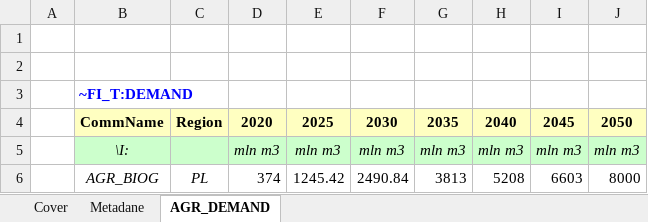
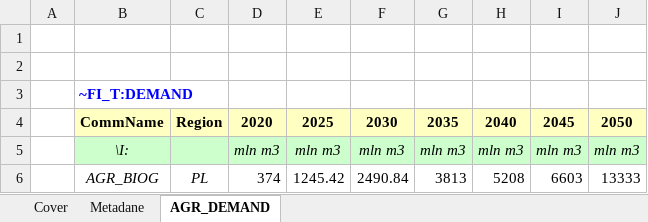
Before and after one commit to GBoron/Biogas, an Excel workbook: VT_Model_DMD.xlsx, sheet AGR_DEMAND, drawn as a sheet; values as stored, in another font and other column widths than the file's, no borders; the diff names each change by its address in the sheet, - before the commit and + after, or states it on an @@ line.

```diff
--- a/VT_Model_DMD.xlsx (sheet AGR_DEMAND)
+++ b/VT_Model_DMD.xlsx (sheet AGR_DEMAND)
-J6: 8000
+J6: 13333
```
Also changed, not shown: formulas that keep their value, VT_Model_AGR.xlsx.
